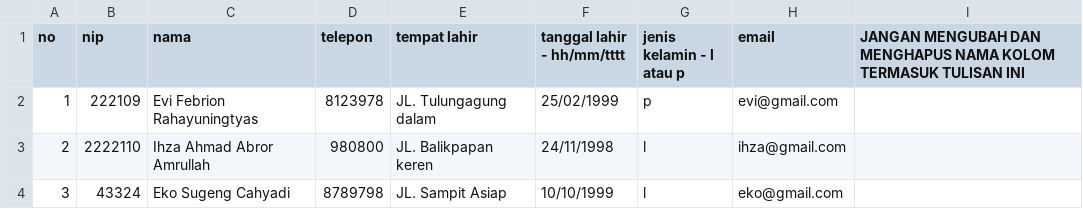
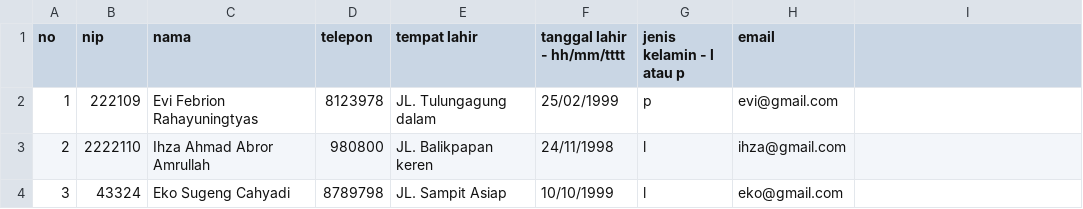
Before and after one commit to ihzaa/SI_Pesantren-Singosari, a CSV file: public/uploads/Contoh File CSV Pengajar.csv, drawn as a sheet; the diff names each change by its address in the sheet, - before the commit and + after, or states it on an @@ line.

Commit message:
FIX Halaman admin Upload file CSV

```diff
--- a/public/uploads/Contoh File CSV Pengajar.csv
+++ b/public/uploads/Contoh File CSV Pengajar.csv
-I1: JANGAN MENGUBAH DAN MENGHAPUS NAMA KOLOM TERMASUK TULISAN INI
+I1: (empty)
```
Also changed, not shown: 4 other files.
